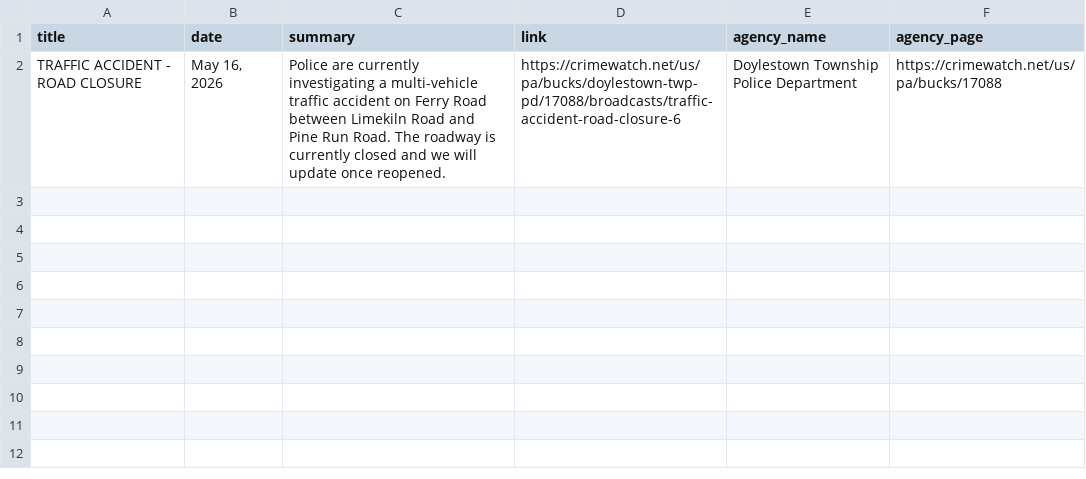
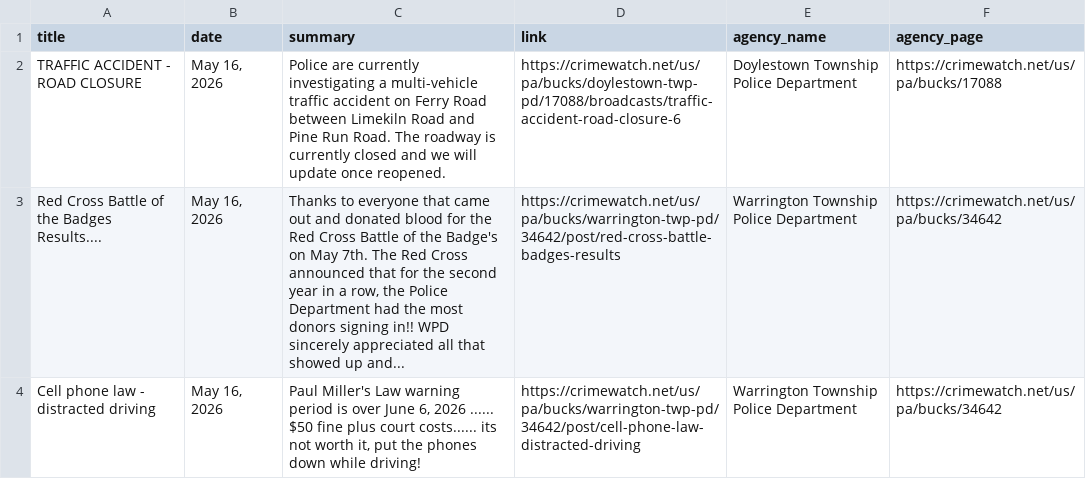
Before and after one commit to CUlleryUSATRepos/BucksCrimeWatchRepo, a CSV file: scripts/data/today_posts.csv, drawn as a sheet.

Commit message:
Auto update CrimeWatch dashboard

```diff
--- a/scripts/data/today_posts.csv
+++ b/scripts/data/today_posts.csv
@@ -2 +2,3 @@ title,date,summary,link,agency_name,agency_page
 TRAFFIC ACCIDENT - ROAD CLOSURE,"May 16, 2026",Police are currently investigating a multi-vehicle traffic accident on Ferry Road between Limekiln Road and Pine Run Road. The roadway is currently closed and we will update once reopened.,https://crimewatch.net/us/pa/bucks/doylestown-twp-pd/17088/broadcasts/traffic-accident-road-closure-6,Doylestown Township Police Department,https://crimewatch.net/us/pa/bucks/17088
+Red Cross Battle of the Badges Results....,"May 16, 2026","Thanks to everyone that came out and donated blood for the Red Cross Battle of the Badge's on May 7th.  The Red Cross announced that for the second year in a row, the Police Department had the most donors signing in!!  WPD sincerely appreciated all that showed up and...",https://crimewatch.net/us/pa/bucks/warrington-twp-pd/34642/post/red-cross-battle-badges-results,Warrington Township Police Department,https://crimewatch.net/us/pa/bucks/34642
+Cell phone law - distracted driving,"May 16, 2026","Paul Miller's Law warning period is over June 6, 2026 ...... $50 fine plus court costs...... its not worth it, put the phones down while driving!",https://crimewatch.net/us/pa/bucks/warrington-twp-pd/34642/post/cell-phone-law-distracted-driving,Warrington Township Police Department,https://crimewatch.net/us/pa/bucks/34642
```
Also changed, not shown: 1 other file.
